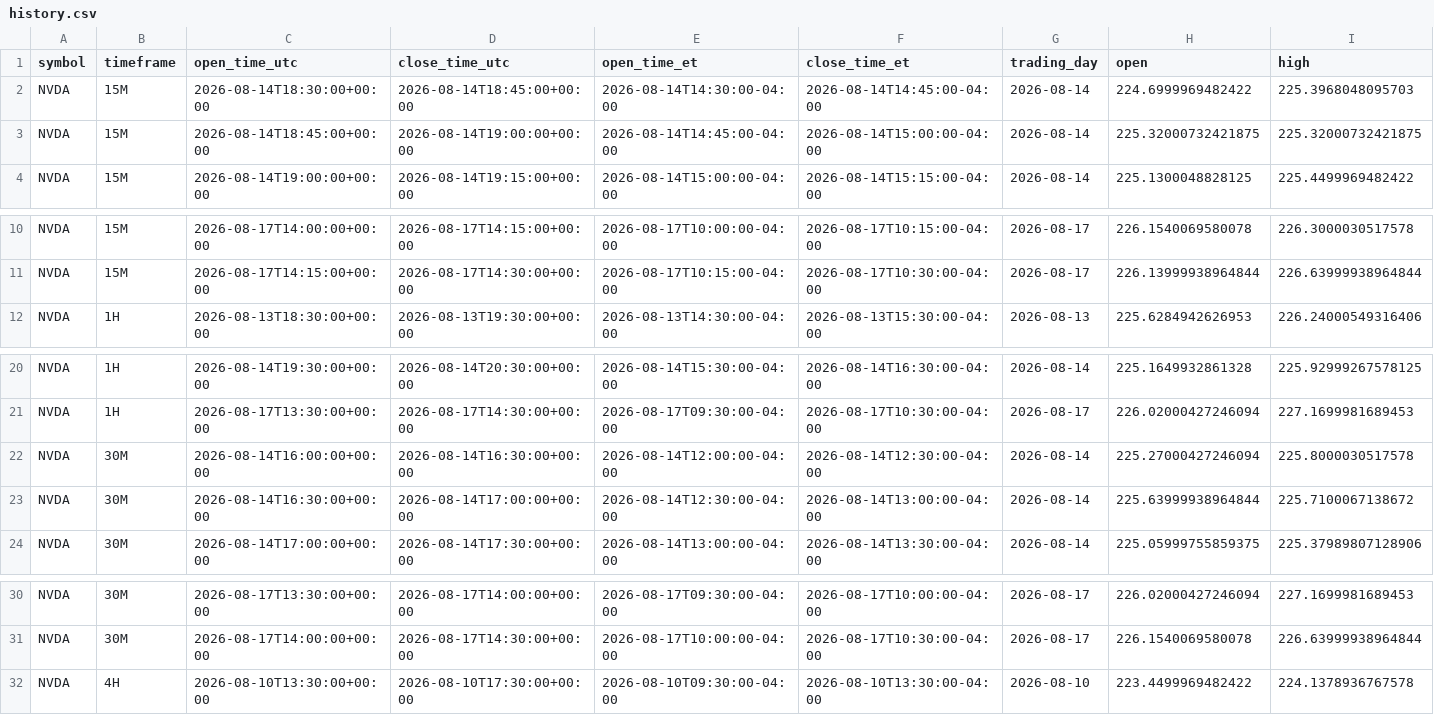
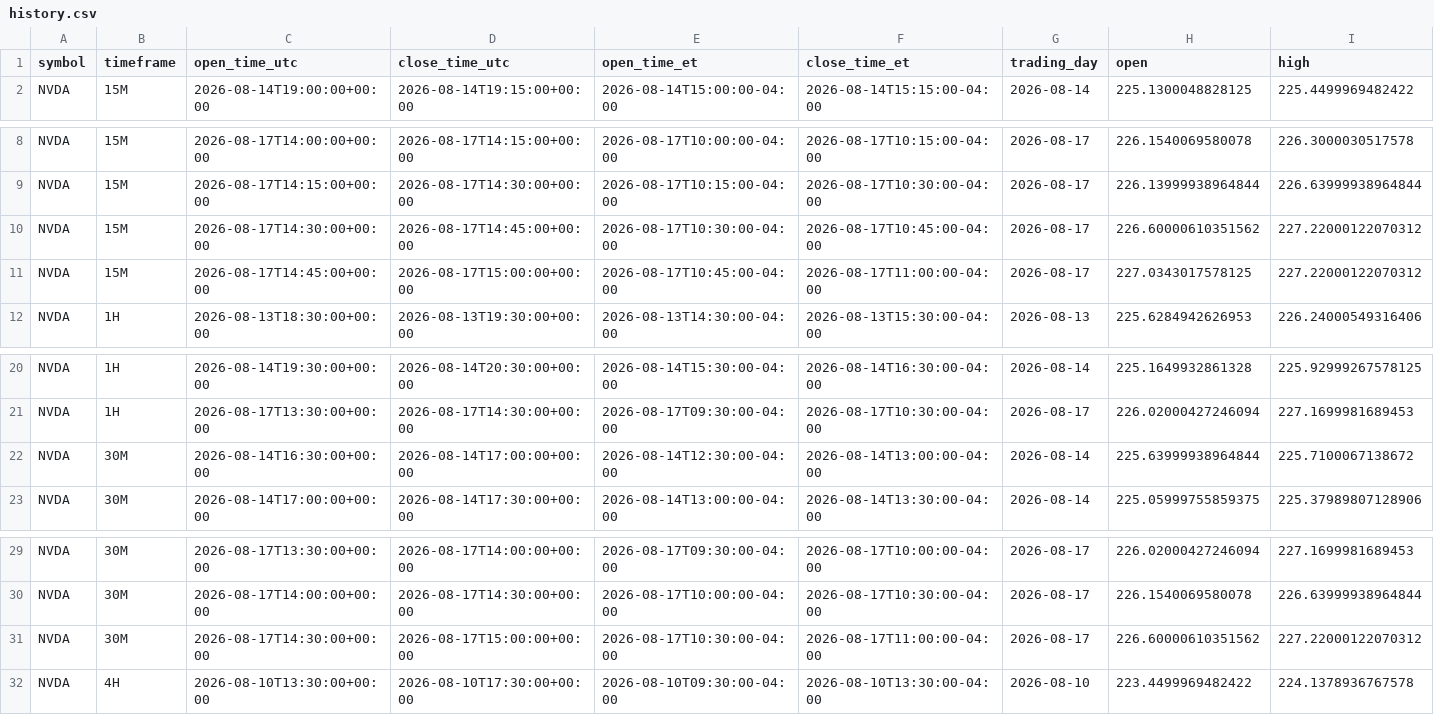
Before and after one commit to Einsteinmonkey/NvidiaRuleofThirds, a CSV file: results/history.csv, drawn as a sheet; only a part is shown, gaps mark what is left out; removed rows and columns are numbered as before the commit, all else as after; rows hold the shown columns only; the diff names each change by its address in the sheet, - before the commit and + after, or states it on an @@ line.

```diff
--- a/results/history.csv
+++ b/results/history.csv
-row 2: NVDA | 15M | 2026-08-14T18:30:00+00:00 | 2026-08-14T18:45:00+00:00 | 2026-08-14T14:30:00-04:00 | 2026-08-14T14:45:00-04:00 | 2026-08-14 | 224.6999969482422 | 225.3968048095703
-row 3: NVDA | 15M | 2026-08-14T18:45:00+00:00 | 2026-08-14T19:00:00+00:00 | 2026-08-14T14:45:00-04:00 | 2026-08-14T15:00:00-04:00 | 2026-08-14 | 225.32000732421875 | 225.32000732421875
+row 10: NVDA | 15M | 2026-08-17T14:30:00+00:00 | 2026-08-17T14:45:00+00:00 | 2026-08-17T10:30:00-04:00 | 2026-08-17T10:45:00-04:00 | 2026-08-17 | 226.60000610351562 | 227.22000122070312
+row 11: NVDA | 15M | 2026-08-17T14:45:00+00:00 | 2026-08-17T15:00:00+00:00 | 2026-08-17T10:45:00-04:00 | 2026-08-17T11:00:00-04:00 | 2026-08-17 | 227.0343017578125 | 227.22000122070312
-row 22: NVDA | 30M | 2026-08-14T16:00:00+00:00 | 2026-08-14T16:30:00+00:00 | 2026-08-14T12:00:00-04:00 | 2026-08-14T12:30:00-04:00 | 2026-08-14 | 225.27000427246094 | 225.8000030517578
+row 31: NVDA | 30M | 2026-08-17T14:30:00+00:00 | 2026-08-17T15:00:00+00:00 | 2026-08-17T10:30:00-04:00 | 2026-08-17T11:00:00-04:00 | 2026-08-17 | 226.60000610351562 | 227.22000122070312
```
Also changed, not shown: 4 other files.
